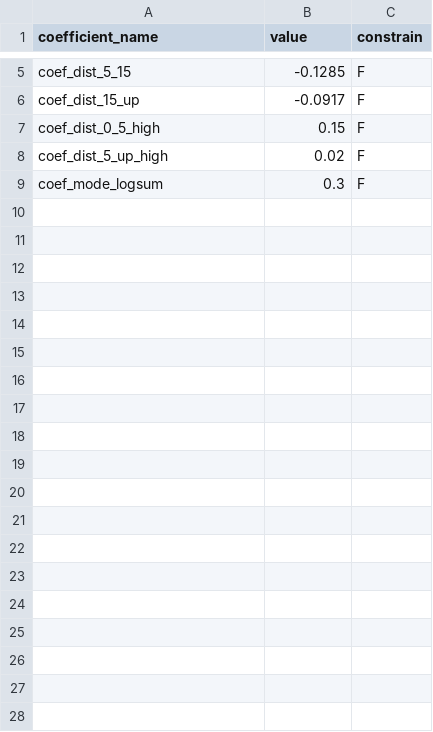
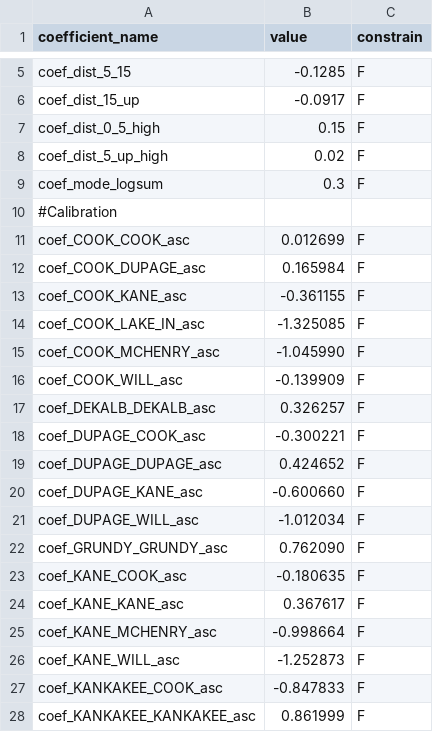
Before and after one commit to CMAP-REPOS/cmap_abm, a CSV file: activitysim/configs/workplace_location_coefficients.csv, drawn as a sheet; only a part is shown, gaps mark what is left out; the diff covers the shown part only.

Commit message:
updated work loc with county-county calibration constants

```diff
--- a/activitysim/configs/workplace_location_coefficients.csv
+++ b/activitysim/configs/workplace_location_coefficients.csv
@@ -9 +9,20 @@ coef_dist_5_up_high,0.02,F
 coef_mode_logsum,0.3,F
+#Calibration,,
+coef_COOK_COOK_asc,0.012699,F
+coef_COOK_DUPAGE_asc,0.165984,F
+coef_COOK_KANE_asc,-0.361155,F
+coef_COOK_LAKE_IN_asc,-1.325085,F
+coef_COOK_MCHENRY_asc,-1.045990,F
+coef_COOK_WILL_asc,-0.139909,F
+coef_DEKALB_DEKALB_asc,0.326257,F
+coef_DUPAGE_COOK_asc,-0.300221,F
+coef_DUPAGE_DUPAGE_asc,0.424652,F
+coef_DUPAGE_KANE_asc,-0.600660,F
+coef_DUPAGE_WILL_asc,-1.012034,F
+coef_GRUNDY_GRUNDY_asc,0.762090,F
+coef_KANE_COOK_asc,-0.180635,F
+coef_KANE_KANE_asc,0.367617,F
+coef_KANE_MCHENRY_asc,-0.998664,F
+coef_KANE_WILL_asc,-1.252873,F
+coef_KANKAKEE_COOK_asc,-0.847833,F
+coef_KANKAKEE_KANKAKEE_asc,0.861999,F
```
Also changed, not shown: 24 added rows elsewhere in this file, 3 other files.
